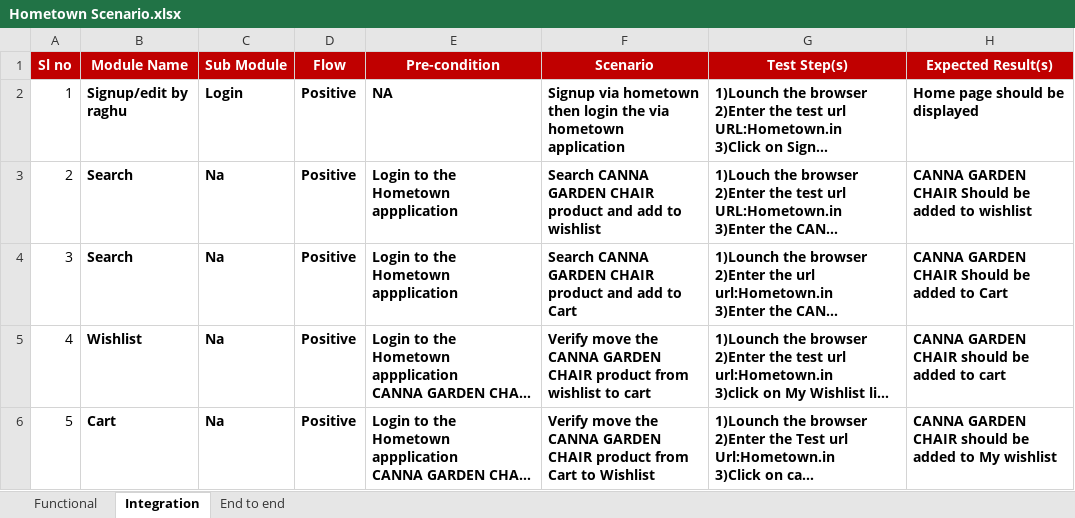
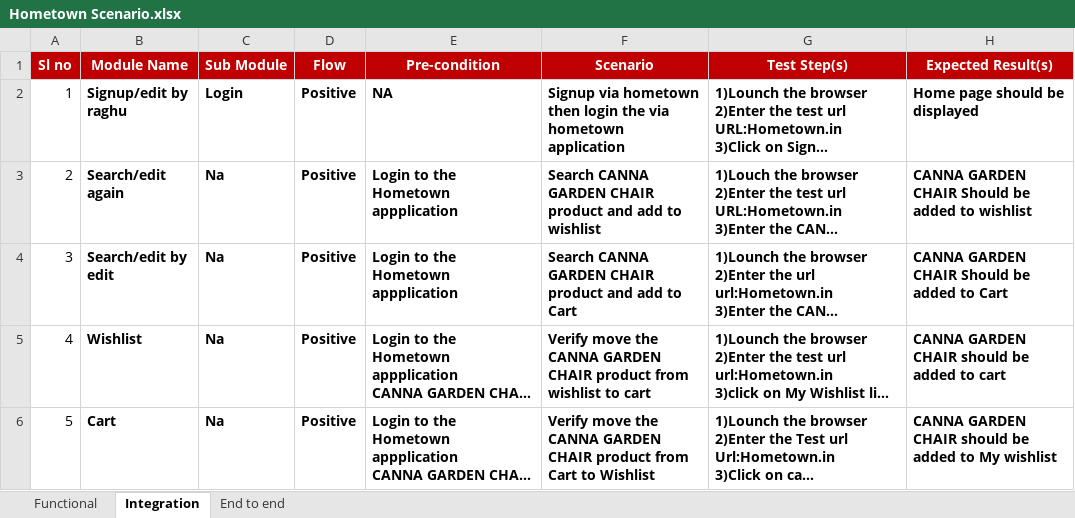
Before and after one commit to amitshetty5255/test, an Excel workbook: Hometown Scenario.xlsx, sheet Integration, drawn as a sheet; only a part is shown; long unchanged cells end in …; values as stored, in another font and other column widths than the file's, no borders; the diff names each change by its address in the sheet, - before the commit and + after, or states it on an @@ line.

Commit message:
third push

```diff
--- a/Hometown Scenario.xlsx (sheet Integration)
+++ b/Hometown Scenario.xlsx (sheet Integration)
-B3 (Module Name): Search
+B3 (Module Name): Search/edit again
-B4 (Module Name): Search
+B4 (Module Name): Search/edit by edit
```
